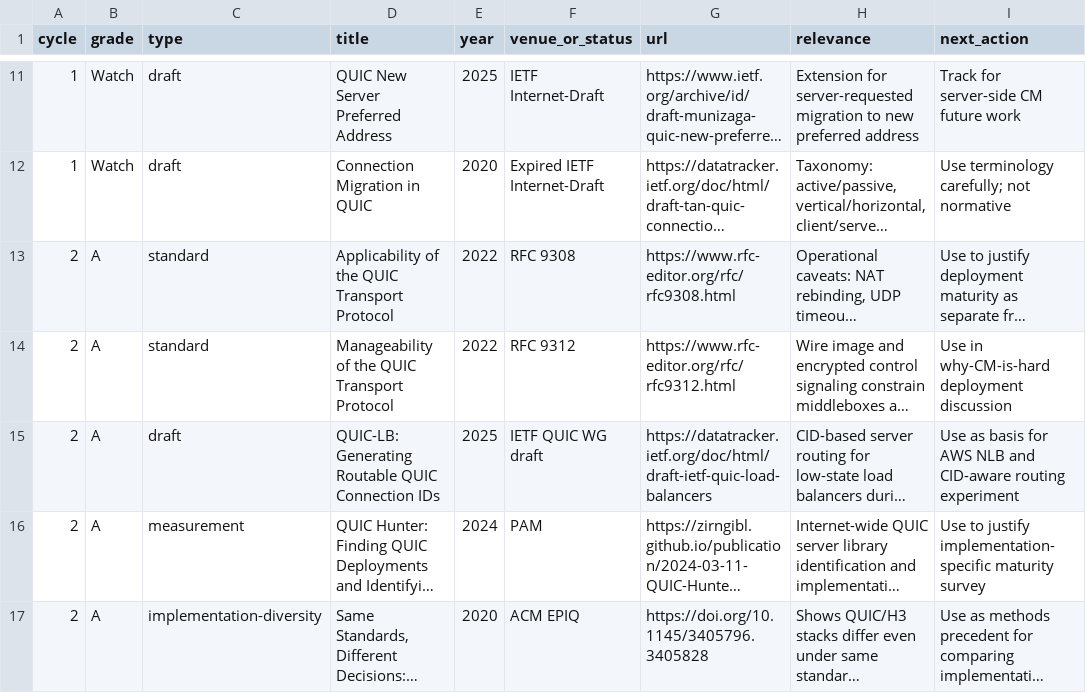
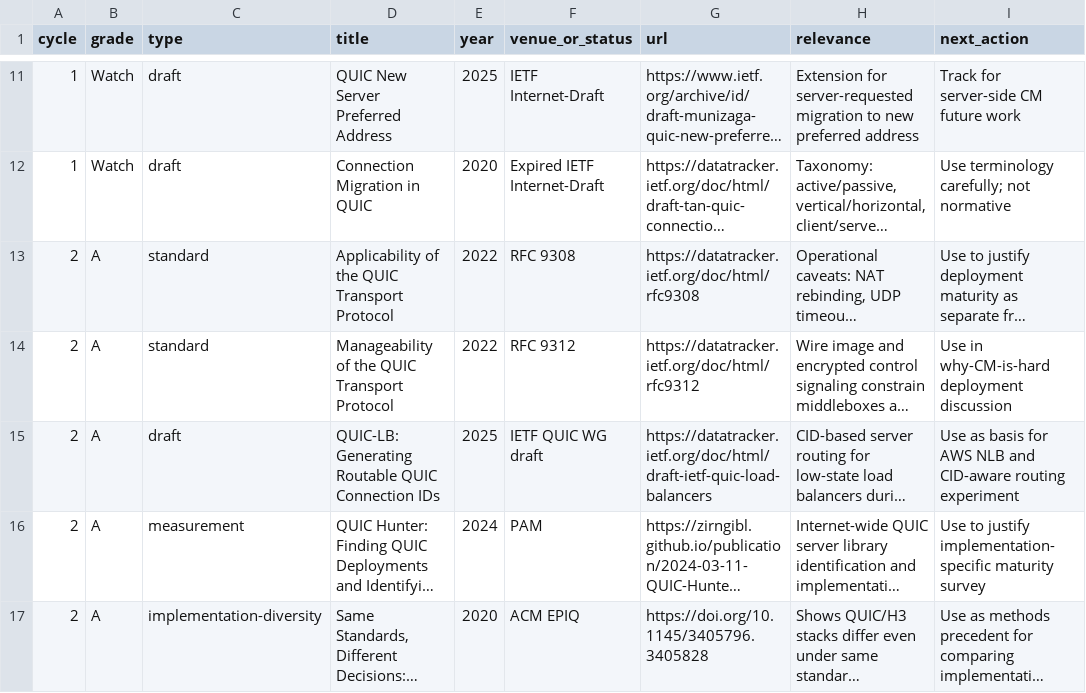
Before and after one commit to manNomi/quic-connect-migration, a CSV file: data/literature-review-tracker.csv, drawn as a sheet; only a part is shown, gaps mark what is left out; long unchanged cells end in …; the diff names each change by its address in the sheet, - before the commit and + after, or states it on an @@ line.

```diff
--- a/data/literature-review-tracker.csv
+++ b/data/literature-review-tracker.csv
-G13 (url): https://www.rfc-editor.org/rfc/rfc9308.html
+G13 (url): https://datatracker.ietf.org/doc/html/rfc9308
-G14 (url): https://www.rfc-editor.org/rfc/rfc9312.html
+G14 (url): https://datatracker.ietf.org/doc/html/rfc9312
```
Also changed, not shown: 4 other files.
